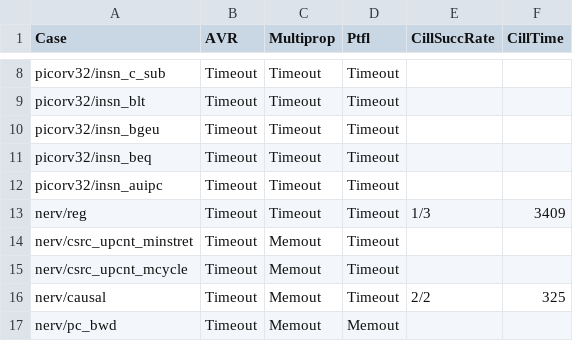
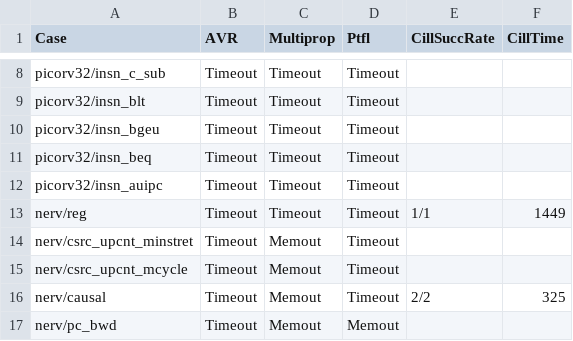
Before and after one commit to gipsyh/cill-exp, a CSV file: results.csv, drawn as a sheet; only a part is shown, gaps mark what is left out.

```diff
--- a/results.csv
+++ b/results.csv
@@ -12,3 +12,3 @@ picorv32/insn_beq,Timeout,Timeout,Timeout
 picorv32/insn_auipc,Timeout,Timeout,Timeout
-nerv/reg,Timeout,Timeout,Timeout,1/3,3409
+nerv/reg,Timeout,Timeout,Timeout,1/1,1449
 nerv/csrc_upcnt_minstret,Timeout,Memout,Timeout,
```
Also changed, not shown: 4 other files.
